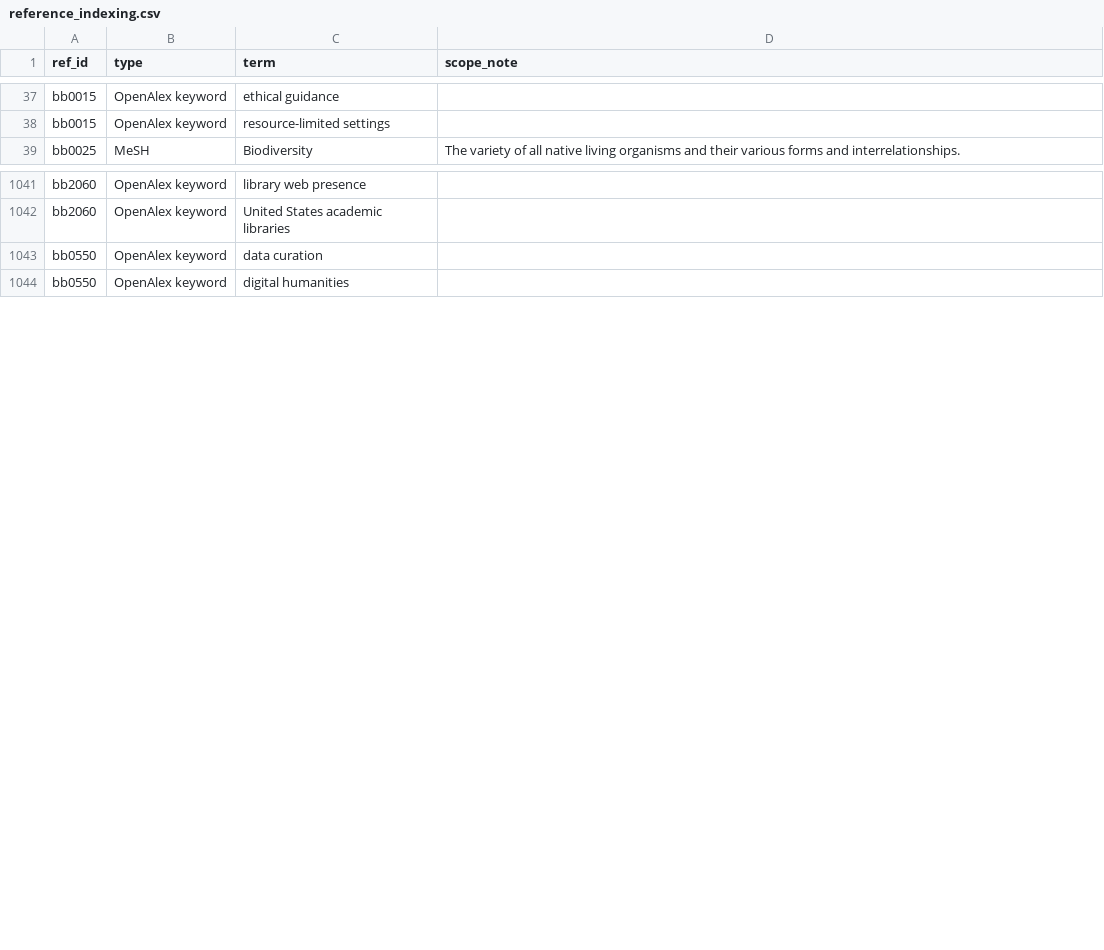
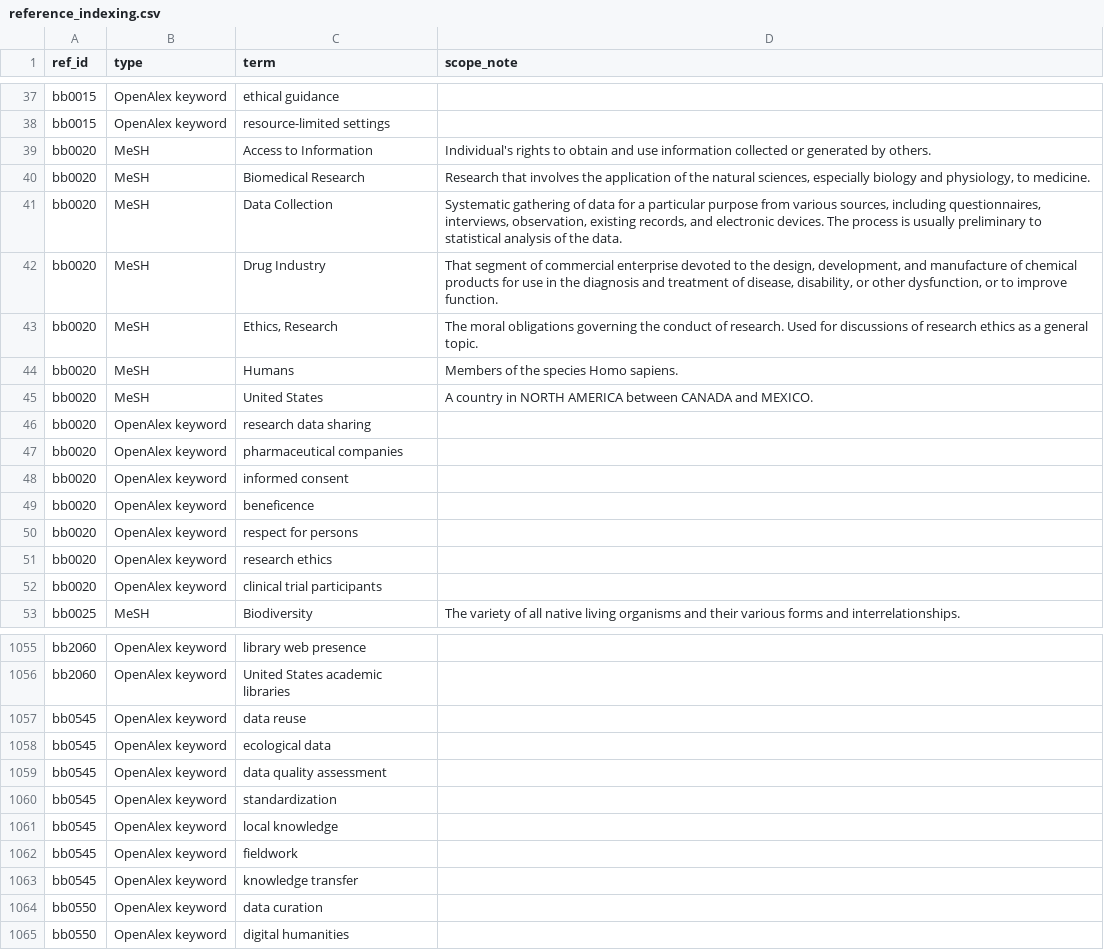
Before and after one commit to zackbatist/RDS-Review, a CSV file: data/raw/search-development/reference_indexing.csv, drawn as a sheet; only a part is shown, gaps mark what is left out; the diff names each change by its address in the sheet, - before the commit and + after, or states it on an @@ line.

```diff
--- a/data/raw/search-development/reference_indexing.csv
+++ b/data/raw/search-development/reference_indexing.csv
+row 39: bb0020 | MeSH | Access to Information | Individual's rights to obtain and use information collected or generated by others.
+row 40: bb0020 | MeSH | Biomedical Research | Research that involves the application of the natural sciences, especially biology and physiology, to medicine.
+row 41: bb0020 | MeSH | Data Collection | Systematic gathering of data for a particular purpose from various sources, including questionnaires, interviews, observation, existing records, and electronic devices. The process is usually preliminary to statistical analysis of the data.
+row 42: bb0020 | MeSH | Drug Industry | That segment of commercial enterprise devoted to the design, development, and manufacture of chemical products for use in the diagnosis and treatment of disease, disability, or other dysfunction, or to improve function.
+row 43: bb0020 | MeSH | Ethics, Research | The moral obligations governing the conduct of research. Used for discussions of research ethics as a general topic.
+row 44: bb0020 | MeSH | Humans | Members of the species Homo sapiens.
+row 45: bb0020 | MeSH | United States | A country in NORTH AMERICA between CANADA and MEXICO.
+row 46: bb0020 | OpenAlex keyword | research data sharing
+row 47: bb0020 | OpenAlex keyword | pharmaceutical companies
+row 48: bb0020 | OpenAlex keyword | informed consent
+row 49: bb0020 | OpenAlex keyword | beneficence
+row 50: bb0020 | OpenAlex keyword | respect for persons
+row 51: bb0020 | OpenAlex keyword | research ethics
+row 52: bb0020 | OpenAlex keyword | clinical trial participants
+row 1057: bb0545 | OpenAlex keyword | data reuse
+row 1058: bb0545 | OpenAlex keyword | ecological data
+row 1059: bb0545 | OpenAlex keyword | data quality assessment
+row 1060: bb0545 | OpenAlex keyword | standardization
+row 1061: bb0545 | OpenAlex keyword | local knowledge
+row 1062: bb0545 | OpenAlex keyword | fieldwork
+row 1063: bb0545 | OpenAlex keyword | knowledge transfer
```
Also changed, not shown: data/raw/search-development/reference_lookups.csv, 3 other files.
